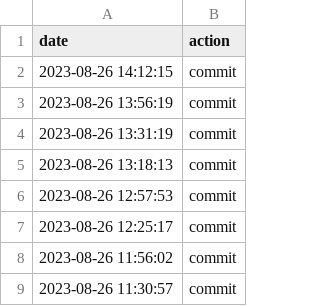
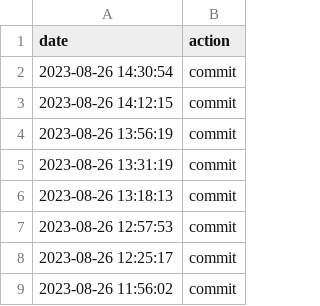
Before and after one commit to hello20030909/back4app, a CSV file: data.csv, drawn as a sheet; only a part is shown; the shorter side is filled out with more unchanged rows; the diff names each change by its address in the sheet, - before the commit and + after, or states it on an @@ line.

Commit message:
action:Sat Aug 26 14:30:54 UTC 2023

```diff
--- a/data.csv
+++ b/data.csv
+row 2: 2023-08-26 14:30:54 | commit
```
Also changed, not shown: 1 other file.
